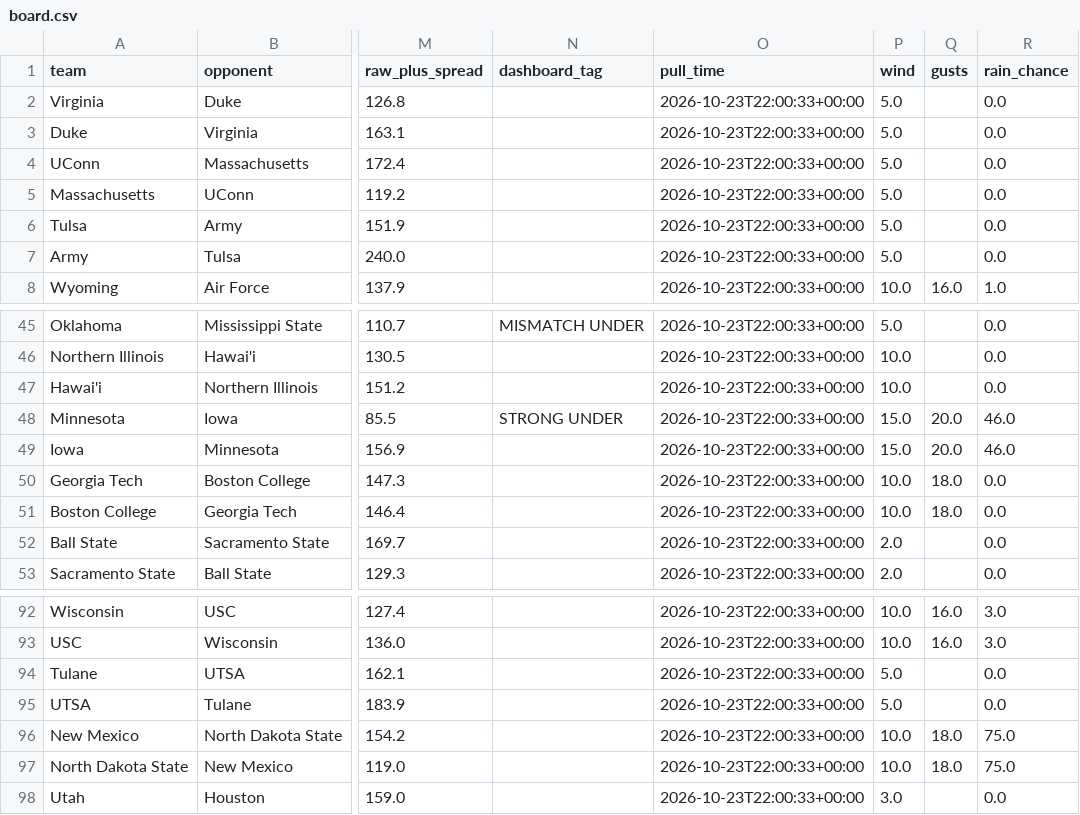
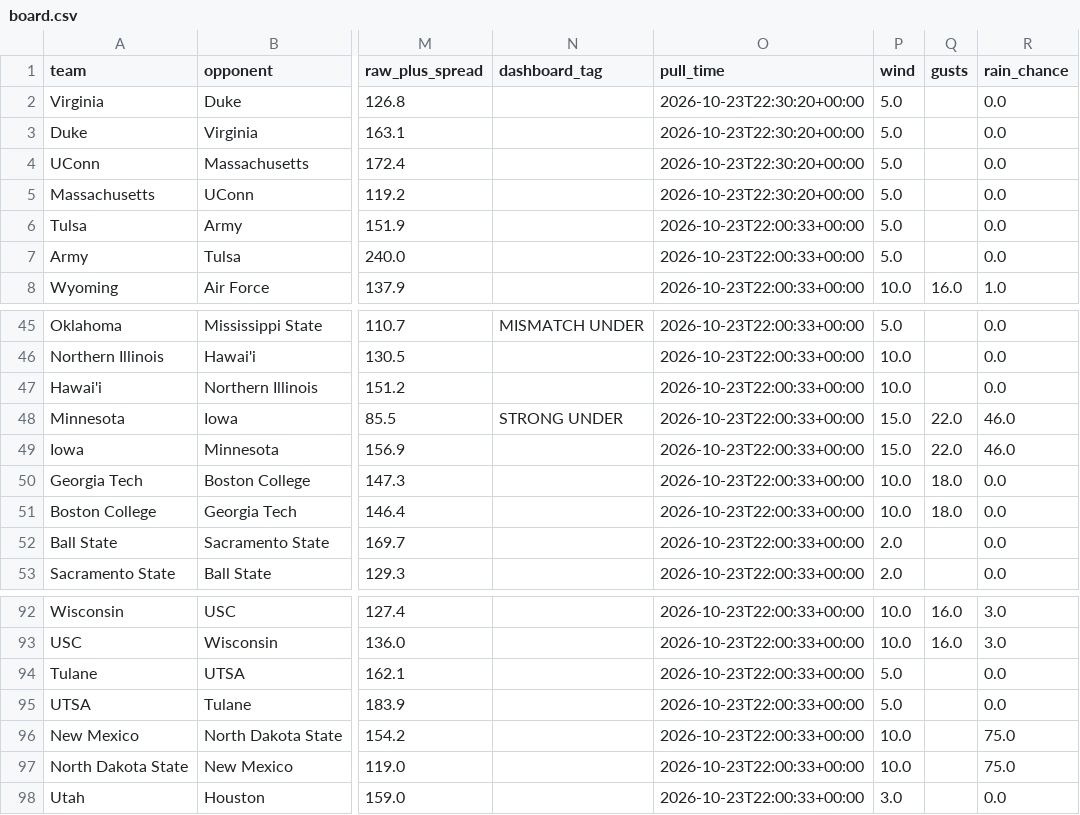
Before and after one commit to bradyt3321/cfb-yardage-dashboard, a CSV file: data/board.csv, drawn as a sheet; only a part is shown, gaps mark what is left out; the diff names each change by its address in the sheet, - before the commit and + after, or states it on an @@ line.

```diff
--- a/data/board.csv
+++ b/data/board.csv
-O2:O5 (pull_time): 2026-10-23T22:00:33+00:00
+O2:O5 (pull_time): 2026-10-23T22:30:20+00:00
-Q48:Q49 (gusts): 20.0
+Q48:Q49 (gusts): 22.0
-Q96:Q97 (gusts): 18.0
+Q96:Q97 (gusts): (empty)
```
Also changed, not shown: 3 other files.
